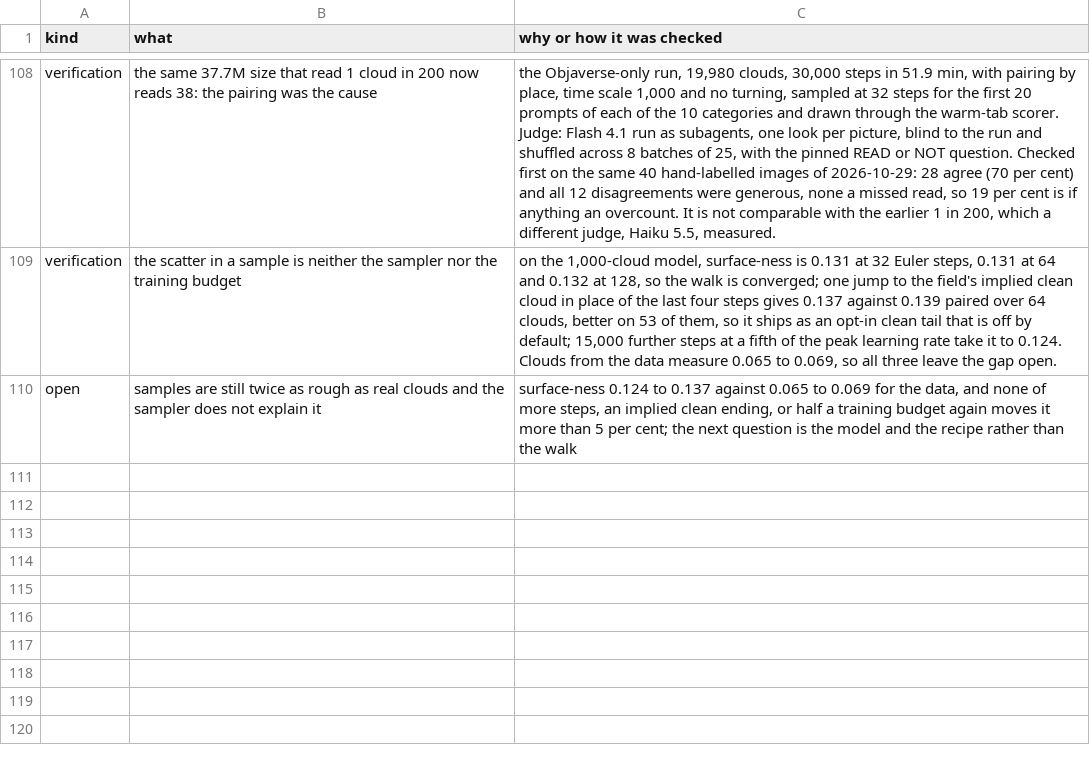
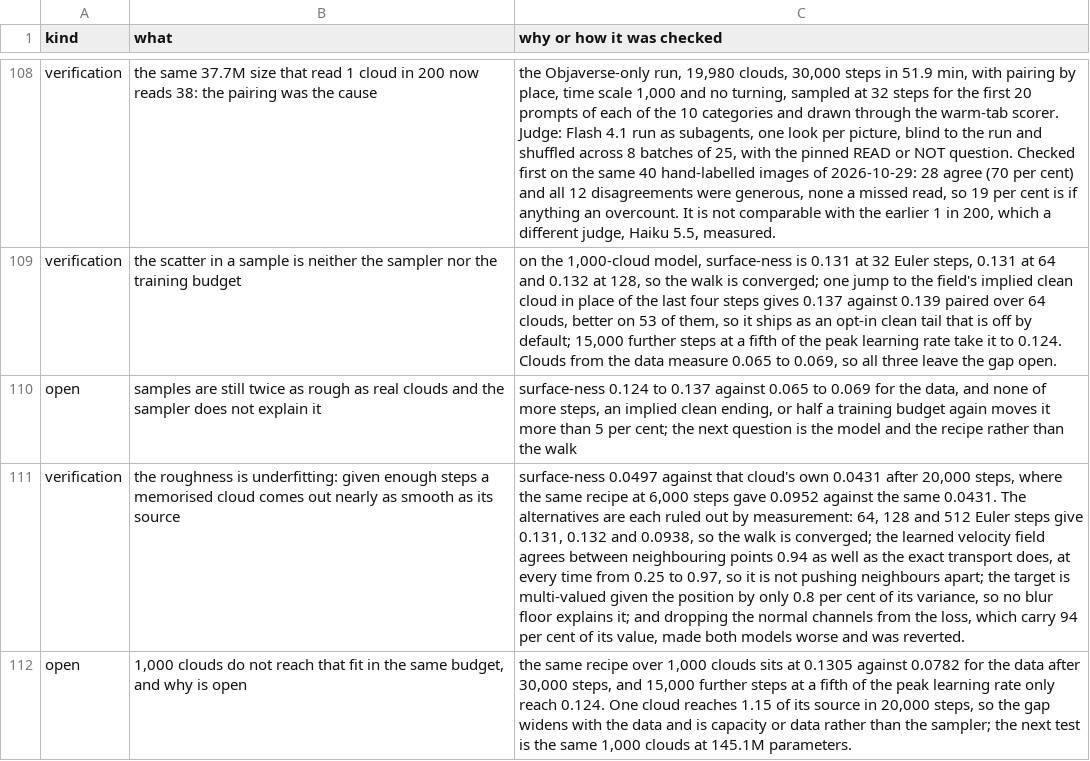
Before and after one commit to studio-berry/tesserae, a TSV file: docs/run-log.tsv, drawn as a sheet; only a part is shown, gaps mark what is left out; the diff names each change by its address in the sheet, - before the commit and + after, or states it on an @@ line.

```diff
--- a/docs/run-log.tsv
+++ b/docs/run-log.tsv
+row 111: verification | the roughness is underfitting: given enough steps a memorised cloud comes out nearly as smooth as its source | surface-ness 0.0497 against that cloud's own 0.0431 after 20,000 steps, where the same recipe at 6,000 steps gave 0.0952 against the same 0.0431. The alternatives are each ruled out by measurement: 64, 128 and 512 Euler steps give 0.131, 0.132 and 0.0938, so the walk is converged; the learned velocity field agrees between neighbouring points 0.94 as well as the exact transport does, at every time from 0.25 to 0.97, so it is not pushing neighbours apart; the target is multi-valued given the position by only 0.8 per cent of its variance, so no blur floor explains it; and dropping the normal channels from the loss, which carry 94 per cent of its value, made both models worse and was reverted.
+row 112: open | 1,000 clouds do not reach that fit in the same budget, and why is open | the same recipe over 1,000 clouds sits at 0.1305 against 0.0782 for the data after 30,000 steps, and 15,000 further steps at a fifth of the peak learning rate only reach 0.124. One cloud reaches 1.15 of its source in 20,000 steps, so the gap widens with the data and is capacity or data rather than the sampler; the next test is the same 1,000 clouds at 145.1M parameters.
```
